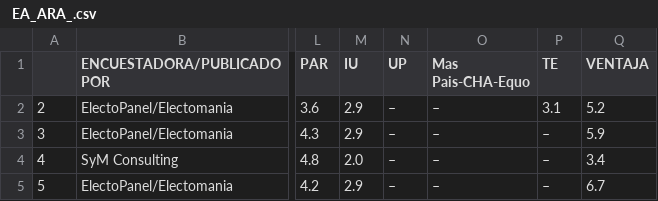
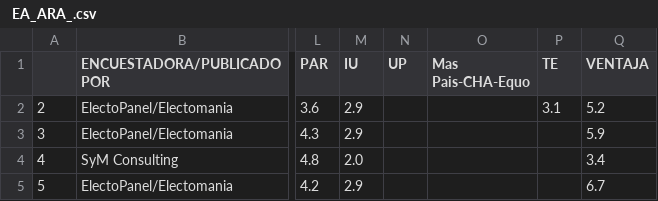
Before and after one commit to endikasatu/encuestas-elecciones-esp, a CSV file: encuestas/ EA_ARA_.csv, drawn as a sheet; only a part is shown, gaps mark what is left out; the diff names each change by its address in the sheet, - before the commit and + after, or states it on an @@ line.

```diff
--- a/encuestas/ EA_ARA_.csv
+++ b/encuestas/ EA_ARA_.csv
-N2:N5 (UP): –
+N2:N5 (UP): (empty)
-O2:O5 (Mas Pais-CHA-Equo): –
+O2:O5 (Mas Pais-CHA-Equo): (empty)
-P3:P5 (TE): –
+P3:P5 (TE): (empty)
```
Also changed, not shown: encuestas/ EA_AND_.csv, encuestas/ EA_CAT_.csv, 9 other files.
